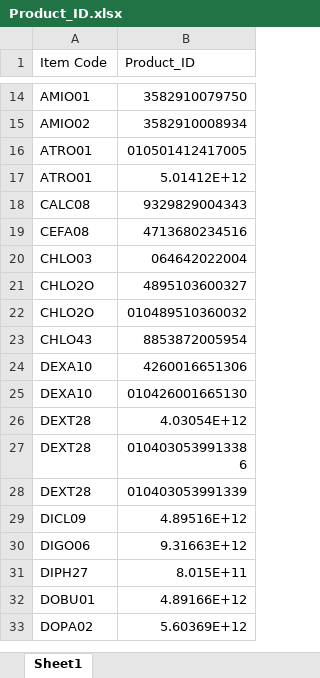
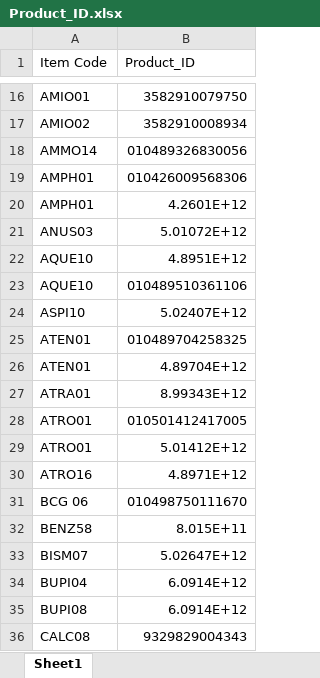
Before and after one commit to AlexCheung109/WardStockLocationCheck, an Excel workbook: Product_ID.xlsx, sheet Sheet1, drawn as a sheet; only a part is shown, gaps mark what is left out; the shorter side is filled out with more unchanged rows; values as stored, in another font and other column widths than the file's, no cell formats; the diff covers the shown part only; the diff names each change by its address in the sheet, - before the commit and + after, or states it on an @@ line.

```diff
--- a/Product_ID.xlsx (sheet Sheet1)
+++ b/Product_ID.xlsx (sheet Sheet1)
+row 18: AMMO14 | 010489326830056
+row 19: AMPH01 | 010426009568306
+row 20: AMPH01 | 4.2601E+12
+row 21: ANUS03 | 5.01072E+12
+row 22: AQUE10 | 4.8951E+12
+row 23: AQUE10 | 010489510361106
+row 24: ASPI10 | 5.02407E+12
+row 25: ATEN01 | 010489704258325
+row 26: ATEN01 | 4.89704E+12
+row 27: ATRA01 | 8.99343E+12
+row 30: ATRO16 | 4.8971E+12
+row 31: BCG 06 | 010498750111670
+row 32: BENZ58 | 8.015E+11
+row 33: BISM07 | 5.02647E+12
+row 34: BUPI04 | 6.0914E+12
+row 35: BUPI08 | 6.0914E+12
```
Also changed, not shown: 148 added rows and 1 edited cell elsewhere in this sheet, cell formats.
